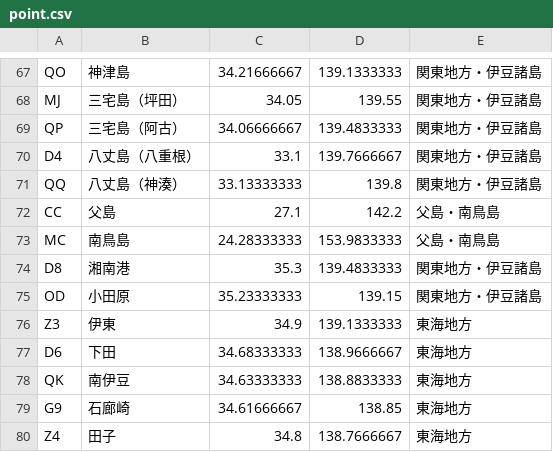
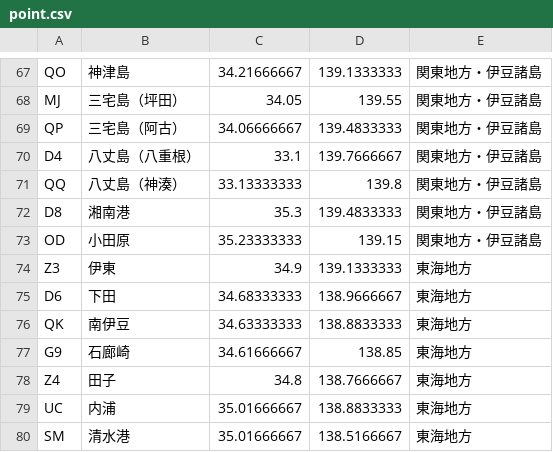
Before and after one commit to tamaosa/tide-graph, a CSV file: public/point.csv, drawn as a sheet; only a part is shown, gaps mark what is left out; the shorter side is filled out with more unchanged rows.

```diff
--- a/public/point.csv
+++ b/public/point.csv
@@ -71,4 +71,2 @@ D4,八丈島（八重根）,33.1,139.7666667,関東地方・伊豆諸島
 QQ,八丈島（神湊）,33.13333333,139.8,関東地方・伊豆諸島
-CC,父島,27.1,142.2,父島・南鳥島
-MC,南鳥島,24.28333333,153.9833333,父島・南鳥島
 D8,湘南港,35.3,139.4833333,関東地方・伊豆諸島
```
Also changed, not shown: 5 other files.
